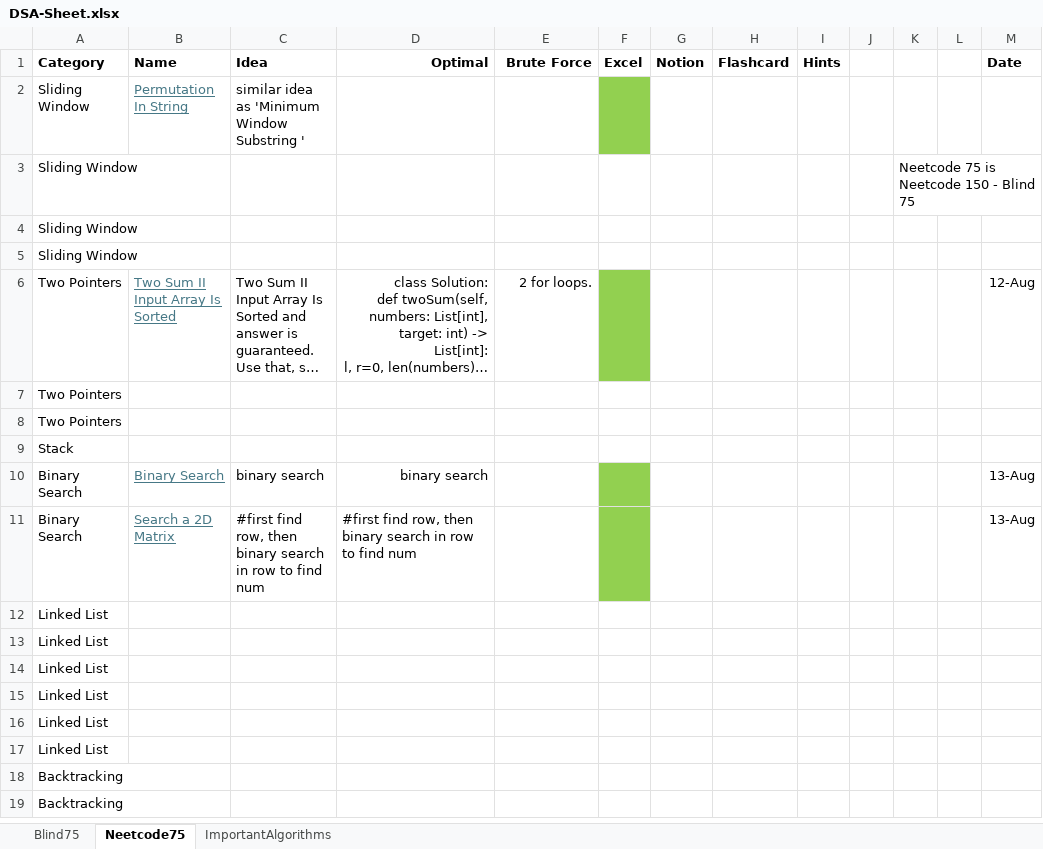
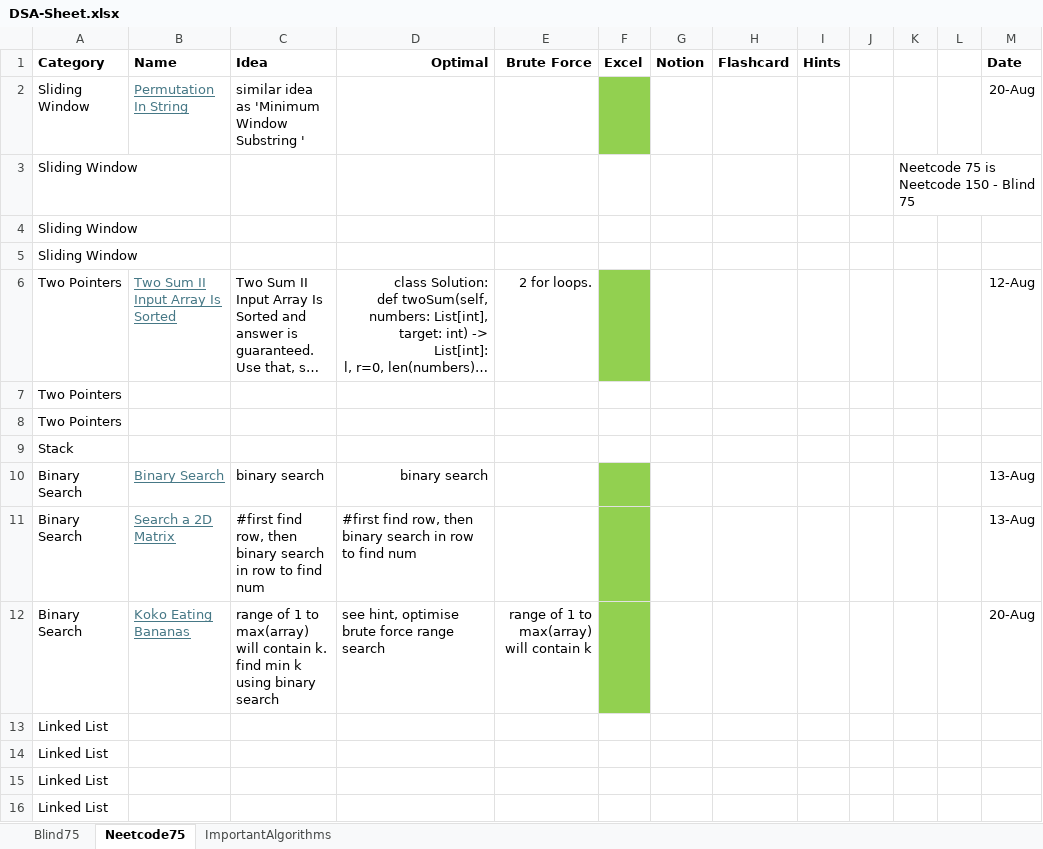
Before and after one commit to AbhinavSivanandhan/DSA-Prep, an Excel workbook: DSA-sheet/DSA-Sheet.xlsx, sheet Neetcode75, drawn as a sheet; only a part is shown; the shorter side is filled out with more unchanged rows; long unchanged cells end in …; values as stored, in another font and other column widths than the file's, no borders; the diff names each change by its address in the sheet, - before the commit and + after, or states it on an @@ line.

Commit message:
koko eating bananas

```diff
--- a/DSA-sheet/DSA-Sheet.xlsx (sheet Neetcode75)
+++ b/DSA-sheet/DSA-Sheet.xlsx (sheet Neetcode75)
-M2 (Date): (empty)
+M2 (Date): 20-Aug
+row 12: Binary Search | Koko Eating Bananas | range of 1 to max(array) will contain k. find min k using binary search | see hint, optimise brute force range search | range of 1 to max(array) will contain k |  |  |  |  |  |  |  | 20-Aug
```
Also changed, not shown: 5 other files.
